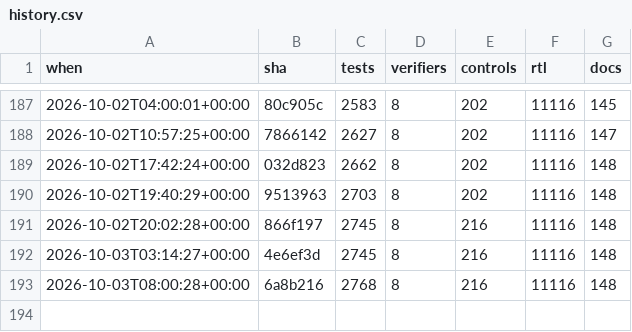
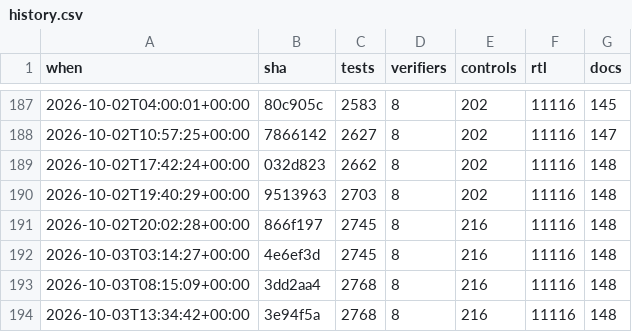
Before and after one commit to 2AMLogic/gf180-parasynth, a CSV file: docs/scorecard/history.csv, drawn as a sheet; only a part is shown, gaps mark what is left out.

```diff
--- a/docs/scorecard/history.csv
+++ b/docs/scorecard/history.csv
@@ -192,2 +192,3 @@ when,sha,tests,verifiers,controls,rtl,docs
 2026-10-03T03:14:27+00:00,4e6ef3d,2745,8,216,11116,148
-2026-10-03T08:00:28+00:00,6a8b216,2768,8,216,11116,148
+2026-10-03T08:15:09+00:00,3dd2aa4,2768,8,216,11116,148
+2026-10-03T13:34:42+00:00,3e94f5a,2768,8,216,11116,148
```
Also changed, not shown: 2 other files.
